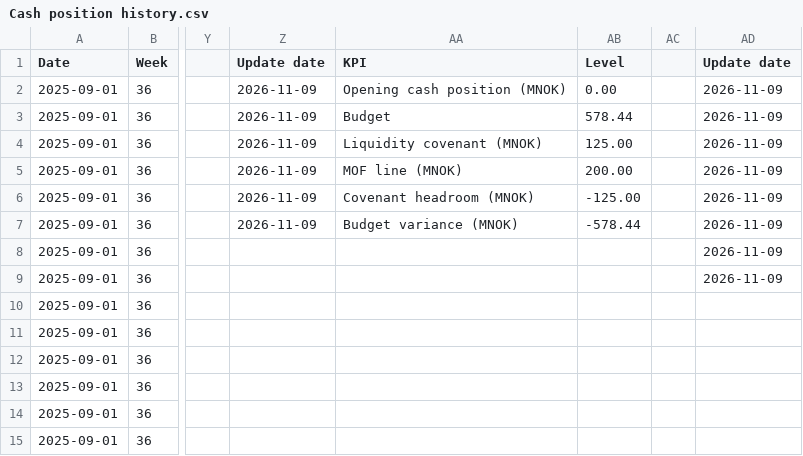
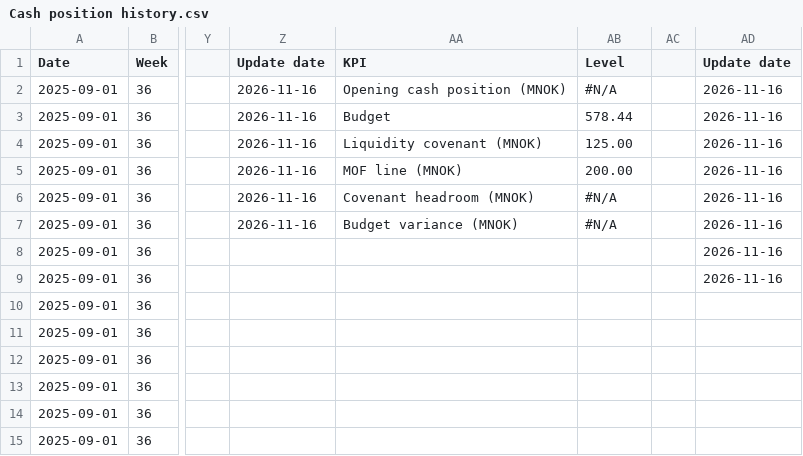
Before and after one commit to nancy908/Treasury-collateral-dashboard, a CSV file: Cash position history.csv, drawn as a sheet; only a part is shown, gaps mark what is left out; the diff names each change by its address in the sheet, - before the commit and + after, or states it on an @@ line.

```diff
--- a/Cash position history.csv
+++ b/Cash position history.csv
-Z2:Z7 (Update date): 2026-11-09
+Z2:Z7 (Update date): 2026-11-16
-AB2 (Level): 0.00
+AB2 (Level): #N/A
-AD2:AD9 (Update date): 2026-11-09
+AD2:AD9 (Update date): 2026-11-16
-AB6 (Level): -125.00
+AB6 (Level): #N/A
-AB7 (Level): -578.44
+AB7 (Level): #N/A
```
Also changed, not shown: CFF FP&A.csv, CFF Treasury.csv, 4 other files.
